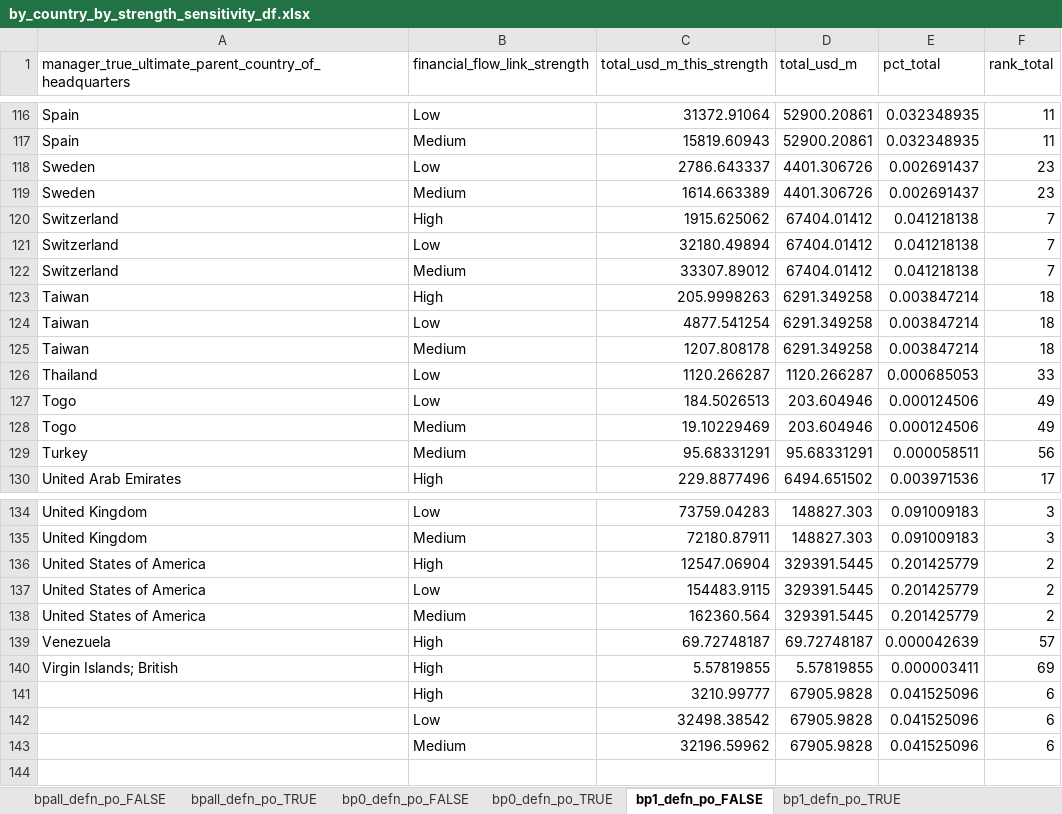
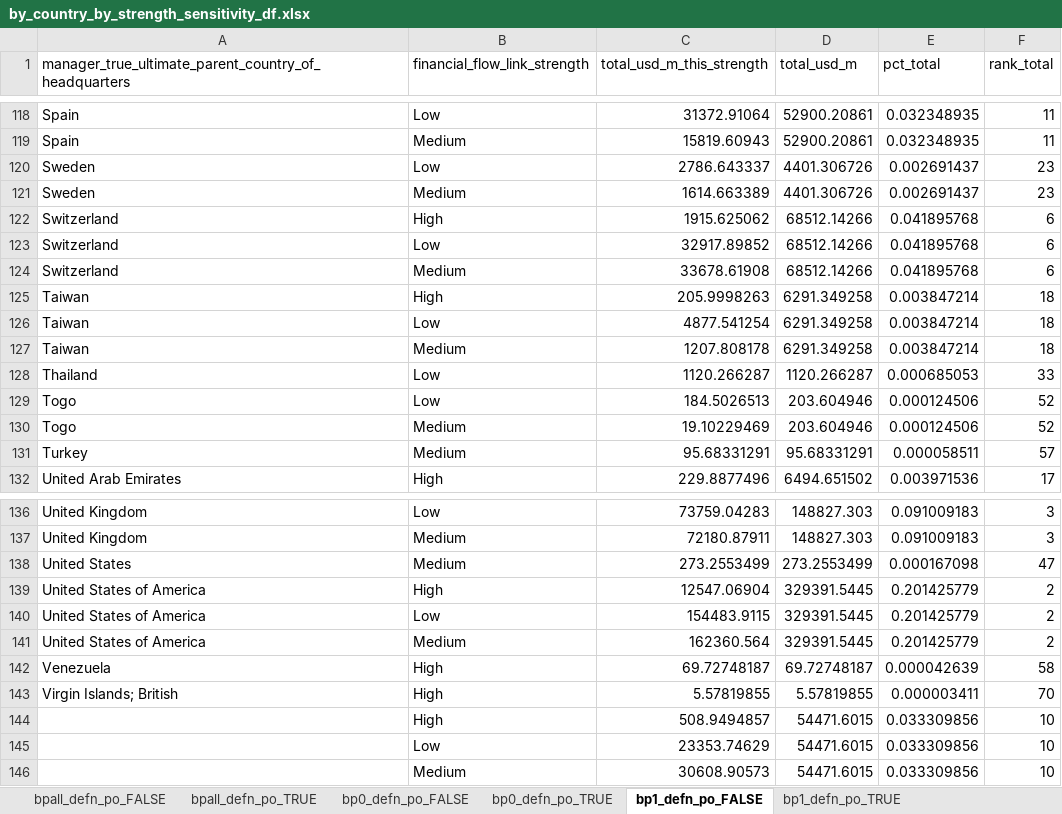
Before and after one commit to lyd-m/amazon-footprint, an Excel workbook: analytical-results/by_country_by_strength_sensitivity_df.xlsx, sheet bp1_defn_po_FALSE, drawn as a sheet; only a part is shown, gaps mark what is left out; values as stored, in another font and other column widths than the file's, no borders; removed rows and columns are numbered as before the commit, all else as after; the diff covers the shown part only; the diff names each change by its address in the sheet, - before the commit and + after, or states it on an @@ line.

```diff
--- a/analytical-results/by_country_by_strength_sensitivity_df.xlsx (sheet bp1_defn_po_FALSE)
+++ b/analytical-results/by_country_by_strength_sensitivity_df.xlsx (sheet bp1_defn_po_FALSE)
-D122 (total_usd_m): 67404.01412
+D122 (total_usd_m): 68512.14266
-E122 (pct_total): 0.041218138
+E122 (pct_total): 0.041895768
-F122 (rank_total): 7
+F122 (rank_total): 6
-row 121: Switzerland | Low | 32180.49894 | 67404.01412 | 0.041218138 | 7
-row 122: Switzerland | Medium | 33307.89012 | 67404.01412 | 0.041218138 | 7
+row 123: Switzerland | Low | 32917.89852 | 68512.14266 | 0.041895768 | 6
+row 124: Switzerland | Medium | 33678.61908 | 68512.14266 | 0.041895768 | 6
-F129:F130 (rank_total): 49
+F129:F130 (rank_total): 52
-F131 (rank_total): 56
+F131 (rank_total): 57
+row 138: United States | Medium | 273.2553499 | 273.2553499 | 0.000167098 | 47
-F142 (rank_total): 57
+F142 (rank_total): 58
-F143 (rank_total): 69
+F143 (rank_total): 70
-row 141:  | High | 3210.99777 | 67905.9828 | 0.041525096 | 6
-row 142:  | Low | 32498.38542 | 67905.9828 | 0.041525096 | 6
-row 143:  | Medium | 32196.59962 | 67905.9828 | 0.041525096 | 6
+row 144:  | High | 508.9494857 | 54471.6015 | 0.033309856 | 10
+row 145:  | Low | 23353.74629 | 54471.6015 | 0.033309856 | 10
+row 146:  | Medium | 30608.90573 | 54471.6015 | 0.033309856 | 10
```
Also changed, not shown: 11 added rows, 9 removed rows and 77 edited cells elsewhere in this sheet, sheet bp0_defn_po_FALSE, sheet bp2_defn_po_FALSE, sheet bp3_defn_po_TRUE, sheet bpall_defn_po_FALSE, sheet bp0_defn_po_TRUE, sheet bp1_defn_po_TRUE, 3 more sheets, 36 other files.
